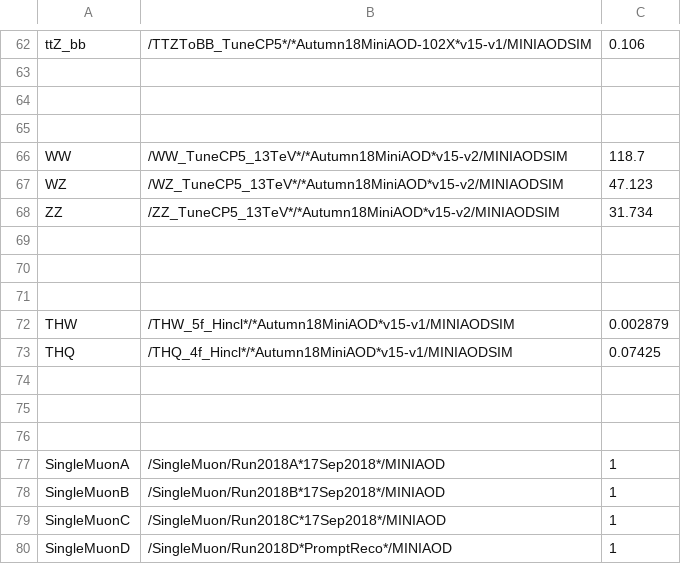
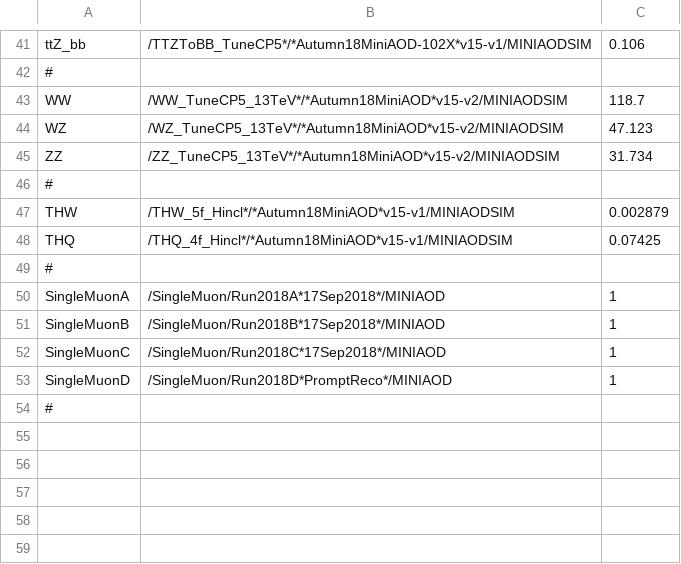
Before and after one commit to kit-cn-cms/BoostedAnalyzer_runscripts_NAF, a CSV file: datasets_legacy_2018.csv, drawn as a sheet; only a part is shown, gaps mark what is left out; removed rows and columns are numbered as before the commit, all else as after; the diff covers the shown part only; the diff names each change by its address in the sheet, - before the commit and + after, or states it on an @@ line.

```diff
--- a/datasets_legacy_2018.csv
+++ b/datasets_legacy_2018.csv
-A42: (empty)
+A42: #
-row 64: (empty)
-row 65: (empty)
-A46: (empty)
+A46: #
-row 70: (empty)
-row 71: (empty)
-A49: (empty)
+A49: #
-row 75: (empty)
-row 76: (empty)
+row 54: #
```
Also changed, not shown: 1 added row, 22 removed rows and 46 edited cells elsewhere in this file.
